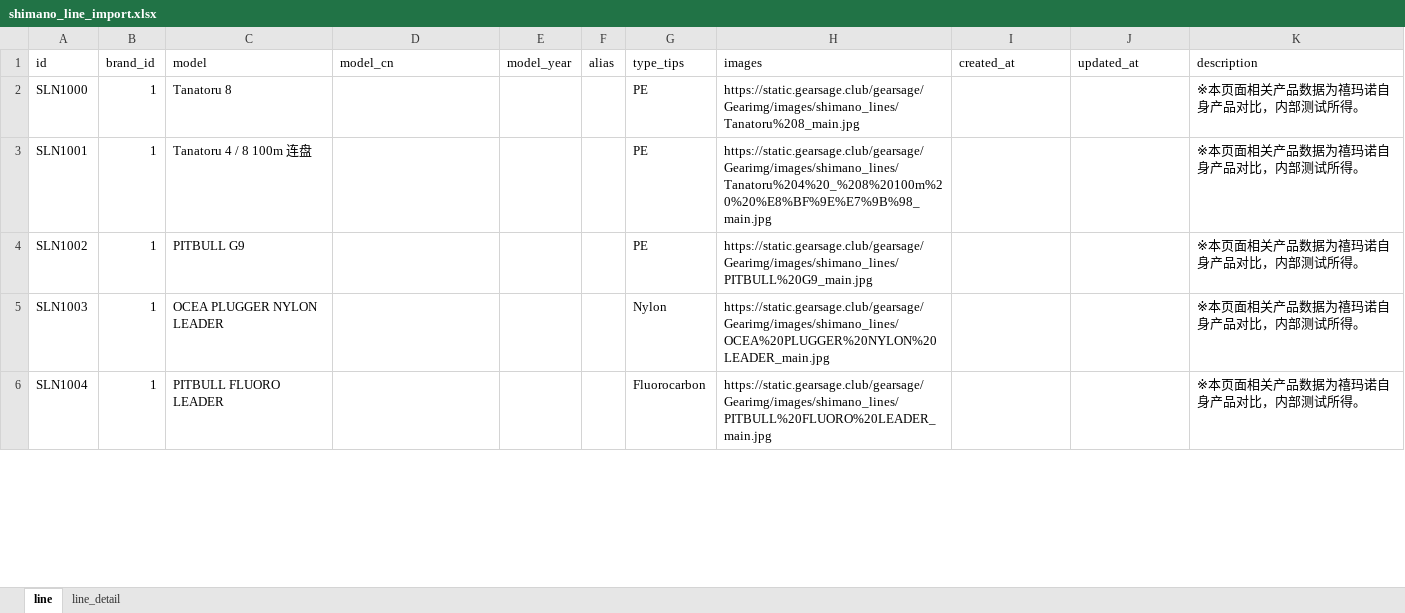
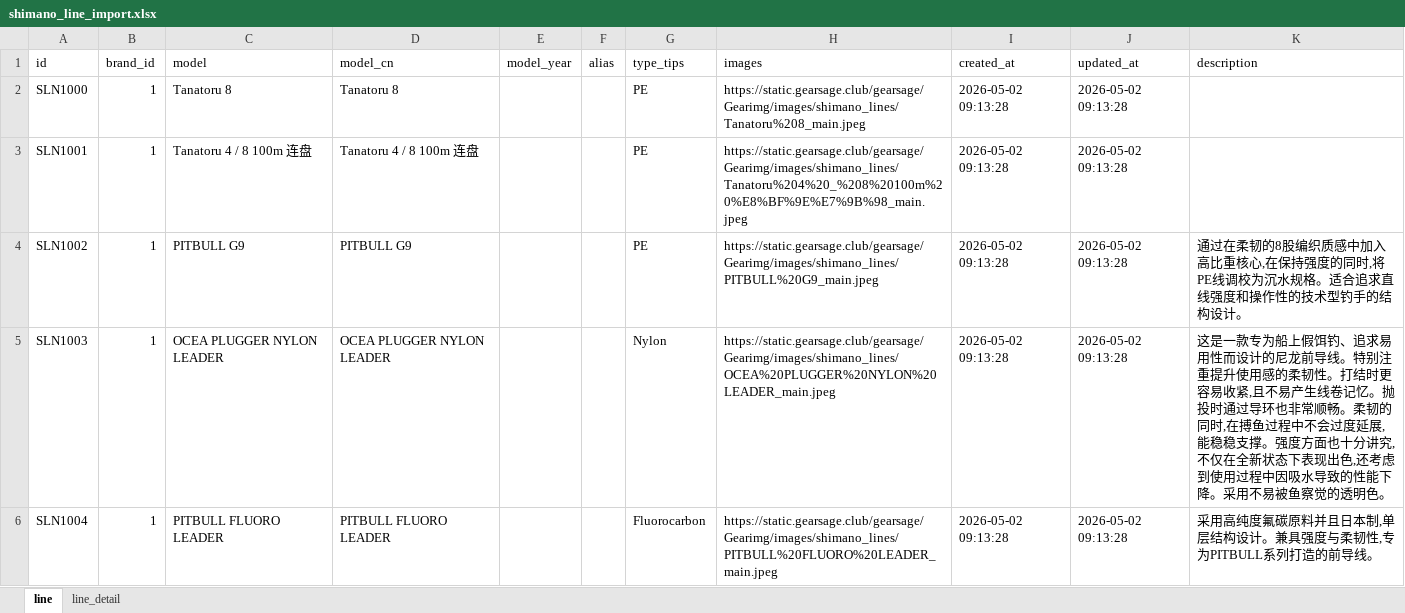
Before and after one commit to Dmaozhua/GearSage, an Excel workbook: GearSage-client/pkgGear/data_raw/shimano_line_import.xlsx, sheet line, drawn as a sheet; only a part is shown; values as stored, in another font and other column widths than the file's, no borders; the diff covers the shown part only; the diff names each change by its address in the sheet, - before the commit and + after, or states it on an @@ line.

```diff
--- a/GearSage-client/pkgGear/data_raw/shimano_line_import.xlsx (sheet line)
+++ b/GearSage-client/pkgGear/data_raw/shimano_line_import.xlsx (sheet line)
-D2 (model_cn): (empty)
+D2 (model_cn): Tanatoru 8
-H2 (images): https://static.gearsage.club/gearsage/Gearimg/images/shimano_lines/Tanatoru%208_main.jpg
+H2 (images): https://static.gearsage.club/gearsage/Gearimg/images/shimano_lines/Tanatoru%208_main.jpeg
-I2:I6 (created_at): (empty)
+I2:I6 (created_at): 2026-05-02 09:13:28
-J2:J6 (updated_at): (empty)
+J2:J6 (updated_at): 2026-05-02 09:13:28
-K2:K3 (description): ※本页面相关产品数据为禧玛诺自身产品对比，内部测试所得。
+K2:K3 (description): (empty)
-D3 (model_cn): (empty)
+D3 (model_cn): Tanatoru 4 / 8 100m 连盘
-H3 (images): https://static.gearsage.club/gearsage/Gearimg/images/shimano_lines/Tanatoru%204%20_%208%20100m%20%20%E8%BF%9E%E7%9B%98_main.jpg
+H3 (images): https://static.gearsage.club/gearsage/Gearimg/images/shimano_lines/Tanatoru%204%20_%208%20100m%20%E8%BF%9E%E7%9B%98_main.jpeg
-D4 (model_cn): (empty)
+D4 (model_cn): PITBULL G9
-H4 (images): https://static.gearsage.club/gearsage/Gearimg/images/shimano_lines/PITBULL%20G9_main.jpg
+H4 (images): https://static.gearsage.club/gearsage/Gearimg/images/shimano_lines/PITBULL%20G9_main.jpeg
-K4 (description): ※本页面相关产品数据为禧玛诺自身产品对比，内部测试所得。
+K4 (description): 通过在柔韧的8股编织质感中加入高比重核心,在保持强度的同时,将PE线调校为沉水规格。适合追求直线强度和操作性的技术型钓手的结构设计。
-D5 (model_cn): (empty)
+D5 (model_cn): OCEA PLUGGER NYLON LEADER
-H5 (images): https://static.gearsage.club/gearsage/Gearimg/images/shimano_lines/OCEA%20PLUGGER%20NYLON%20LEADER_main.jpg
+H5 (images): https://static.gearsage.club/gearsage/Gearimg/images/shimano_lines/OCEA%20PLUGGER%20NYLON%20LEADER_main.jpeg
-K5 (description): ※本页面相关产品数据为禧玛诺自身产品对比，内部测试所得。
+K5 (description): 这是一款专为船上假饵钓、追求易用性而设计的尼龙前导线。特别注重提升使用感的柔韧性。打结时更容易收紧,且不易产生线卷记忆。抛投时通过导环也非常顺畅。柔韧的同时,在搏鱼过程中不会过度延展,能稳稳支撑。强度方面也十分讲究,不仅在全新状态下表现出色,还考虑到使用过程中因吸水导致的性能下降。采用不易被鱼察觉的透明色。
-D6 (model_cn): (empty)
+D6 (model_cn): PITBULL FLUORO LEADER
-H6 (images): https://static.gearsage.club/gearsage/Gearimg/images/shimano_lines/PITBULL%20FLUORO%20LEADER_main.jpg
+H6 (images): https://static.gearsage.club/gearsage/Gearimg/images/shimano_lines/PITBULL%20FLUORO%20LEADER_main.jpeg
-K6 (description): ※本页面相关产品数据为禧玛诺自身产品对比，内部测试所得。
+K6 (description): 采用高纯度氟碳原料并且日本制,单层结构设计。兼具强度与柔韧性,专为PITBULL系列打造的前导线。
```
Also changed, not shown: 270 edited cells elsewhere in this sheet, sheet line_detail, GearSage-client/pkgGear/data_raw/abu_baitcasting_reel_import.xlsx, GearSage-client/pkgGear/data_raw/abu_spinning_reels_import.xlsx, 27 other files.
